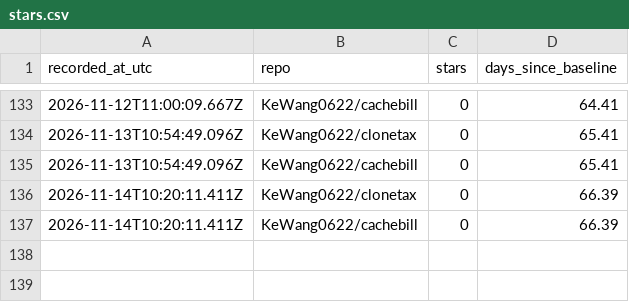
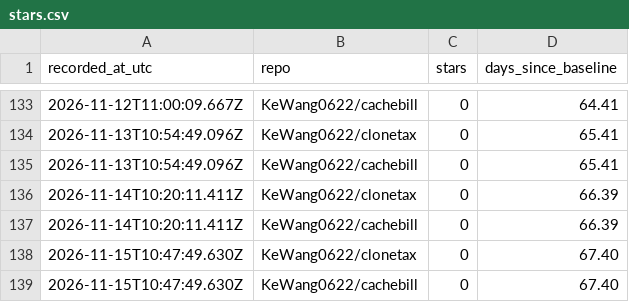
Before and after one commit to KeWang0622/clonetax, a CSV file: LAUNCH/stars.csv, drawn as a sheet; only a part is shown, gaps mark what is left out.

```diff
--- a/LAUNCH/stars.csv
+++ b/LAUNCH/stars.csv
@@ -137 +137,3 @@ recorded_at_utc,repo,stars,days_since_baseline
 2026-11-14T10:20:11.411Z,KeWang0622/cachebill,0,66.39
+2026-11-15T10:47:49.630Z,KeWang0622/clonetax,0,67.40
+2026-11-15T10:47:49.630Z,KeWang0622/cachebill,0,67.40
```
